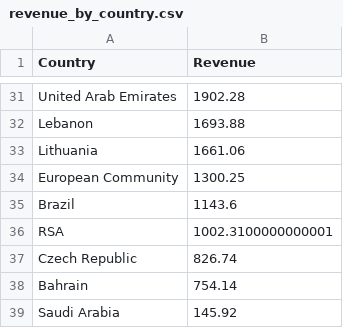
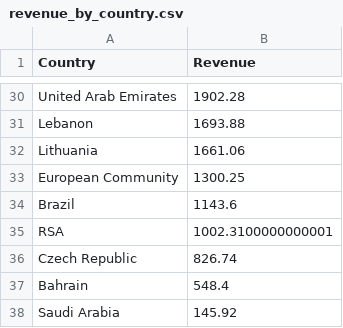
Before and after one commit to snoussiwadiee-cpu/E-commerce-Sales-Project, a CSV file: data/outputs/revenue_by_country.csv, drawn as a sheet; only a part is shown, gaps mark what is left out; the diff covers the shown part only.

```diff
--- a/data/outputs/revenue_by_country.csv
+++ b/data/outputs/revenue_by_country.csv
@@ -37,3 +36,3 @@ RSA,1002.3100000000001
 Czech Republic,826.74
-Bahrain,754.14
+Bahrain,548.4
 Saudi Arabia,145.92
```
Also changed, not shown: 2 added rows, 3 removed rows and 5 edited cells elsewhere in this file, data/outputs/monthly_revenue.csv, data/outputs/top10_customers.csv, 13 other files.
